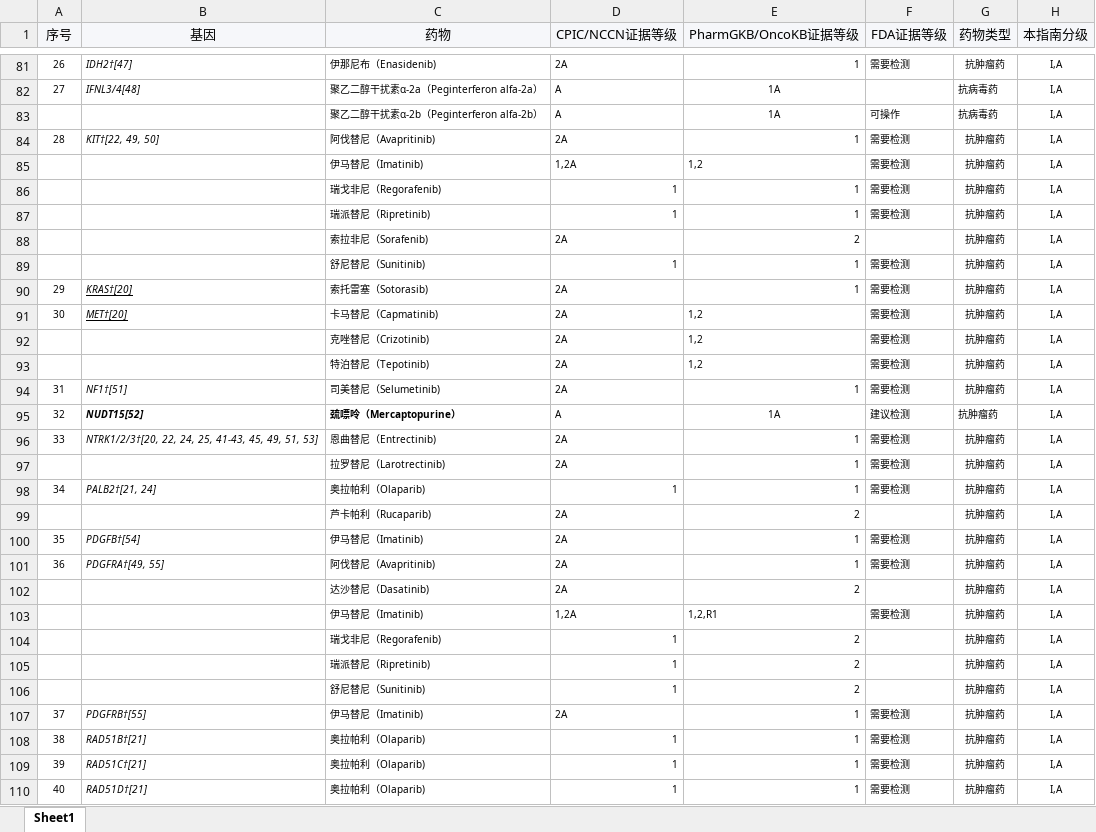
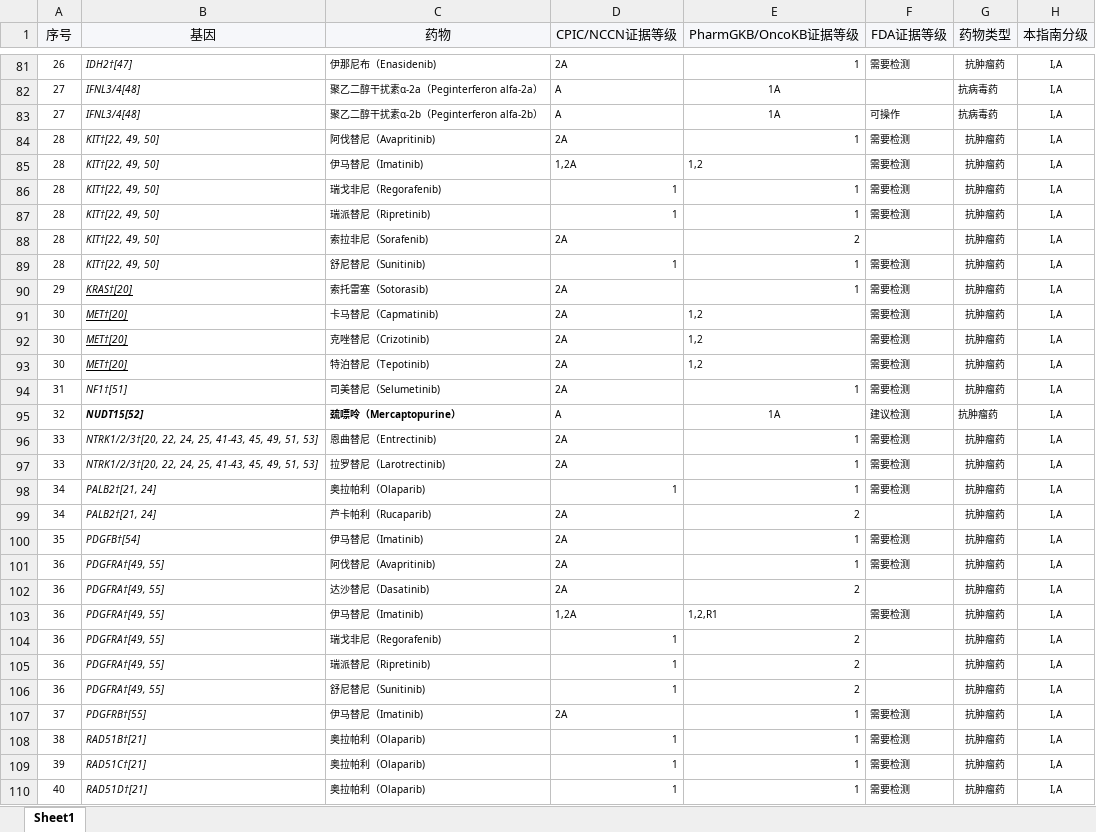
Before and after one commit to oxygen26/FunAsr, an Excel workbook: drugs.xlsx, sheet Sheet1, drawn as a sheet; only a part is shown, gaps mark what is left out; values as stored, in another font and other column widths than the file's, no borders; the diff covers the shown part only; the diff names each change by its address in the sheet, - before the commit and + after, or states it on an @@ line.

```diff
--- a/drugs.xlsx (sheet Sheet1)
+++ b/drugs.xlsx (sheet Sheet1)
-A83 (序号): (empty)
+A83 (序号): 27
-B83 (基因): (empty)
+B83 (基因): IFNL3/4[48]
-A85:A89 (序号): (empty)
+A85:A89 (序号): 28
-B85:B89 (基因): (empty)
+B85:B89 (基因): KIT†[22, 49, 50]
-A92:A93 (序号): (empty)
+A92:A93 (序号): 30
-B92:B93 (基因): (empty)
+B92:B93 (基因): MET†[20]
-A97 (序号): (empty)
+A97 (序号): 33
-B97 (基因): (empty)
+B97 (基因): NTRK1/2/3†[20, 22, 24, 25, 41-43, 45, 49, 51, 53]
-A99 (序号): (empty)
+A99 (序号): 34
-B99 (基因): (empty)
+B99 (基因): PALB2†[21, 24]
-A102:A106 (序号): (empty)
+A102:A106 (序号): 36
-B102:B106 (基因): (empty)
+B102:B106 (基因): PDGFRA†[49, 55]
```
Also changed, not shown: 120 edited cells elsewhere in this sheet.
